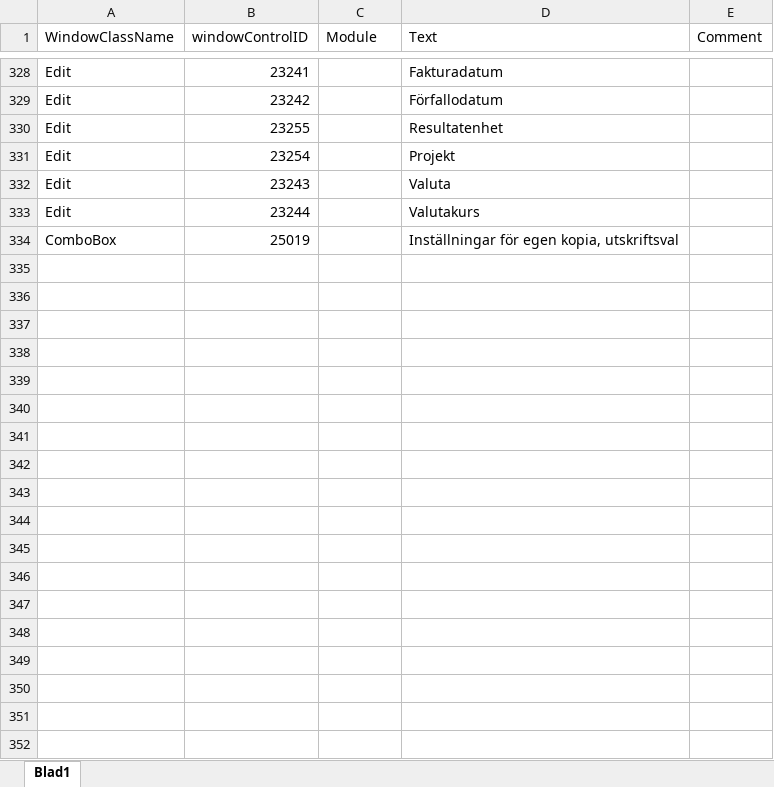
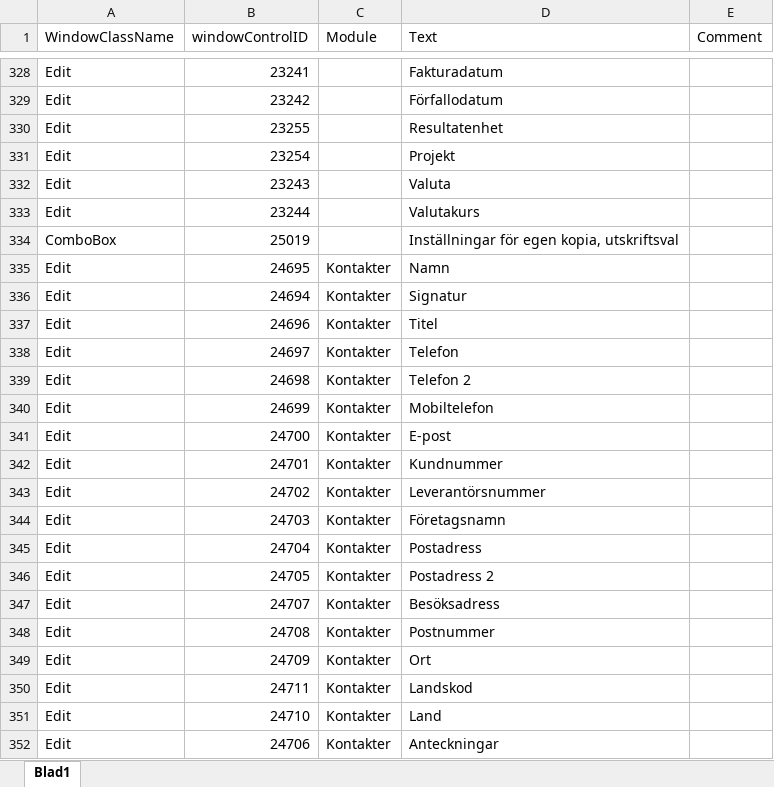
Before and after one commit to towebo/VismaAdministration-NVDAAddOn, an Excel workbook: Controls.xlsx, sheet Blad1, drawn as a sheet; only a part is shown, gaps mark what is left out; values as stored, in another font and other column widths than the file's, no borders; the diff names each change by its address in the sheet, - before the commit and + after, or states it on an @@ line.

```diff
--- a/Controls.xlsx (sheet Blad1)
+++ b/Controls.xlsx (sheet Blad1)
+row 335: Edit | 24695 | Kontakter | Namn
+row 336: Edit | 24694 | Kontakter | Signatur
+row 337: Edit | 24696 | Kontakter | Titel
+row 338: Edit | 24697 | Kontakter | Telefon
+row 339: Edit | 24698 | Kontakter | Telefon 2
+row 340: Edit | 24699 | Kontakter | Mobiltelefon
+row 341: Edit | 24700 | Kontakter | E-post
+row 342: Edit | 24701 | Kontakter | Kundnummer
+row 343: Edit | 24702 | Kontakter | Leverantörsnummer
+row 344: Edit | 24703 | Kontakter | Företagsnamn
+row 345: Edit | 24704 | Kontakter | Postadress
+row 346: Edit | 24705 | Kontakter | Postadress 2
+row 347: Edit | 24707 | Kontakter | Besöksadress
+row 348: Edit | 24708 | Kontakter | Postnummer
+row 349: Edit | 24709 | Kontakter | Ort
+row 350: Edit | 24711 | Kontakter | Landskod
+row 351: Edit | 24710 | Kontakter | Land
+row 352: Edit | 24706 | Kontakter | Anteckningar
```
Also changed, not shown: 2 other files.
